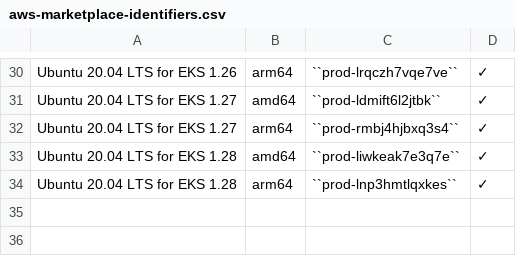
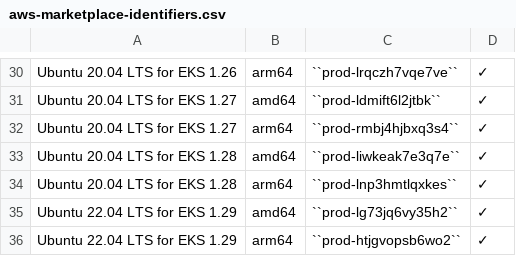
Before and after one commit to canonical/ubuntu-cloud-docs, a CSV file: aws/aws-how-to/instances/aws-marketplace-identifiers.csv, drawn as a sheet; only a part is shown, gaps mark what is left out.

Commit message:
feat: add EKS 1.29 product listing codes

```diff
--- a/aws/aws-how-to/instances/aws-marketplace-identifiers.csv
+++ b/aws/aws-how-to/instances/aws-marketplace-identifiers.csv
@@ -34 +34,3 @@ Ubuntu 20.04 LTS for EKS 1.28,amd64,``prod-liwkeak7e3q7e``,✓
 Ubuntu 20.04 LTS for EKS 1.28,arm64,``prod-lnp3hmtlqxkes``,✓
+Ubuntu 22.04 LTS for EKS 1.29,amd64,``prod-lg73jq6vy35h2``,✓
+Ubuntu 22.04 LTS for EKS 1.29,arm64,``prod-htjgvopsb6wo2``,✓
```
